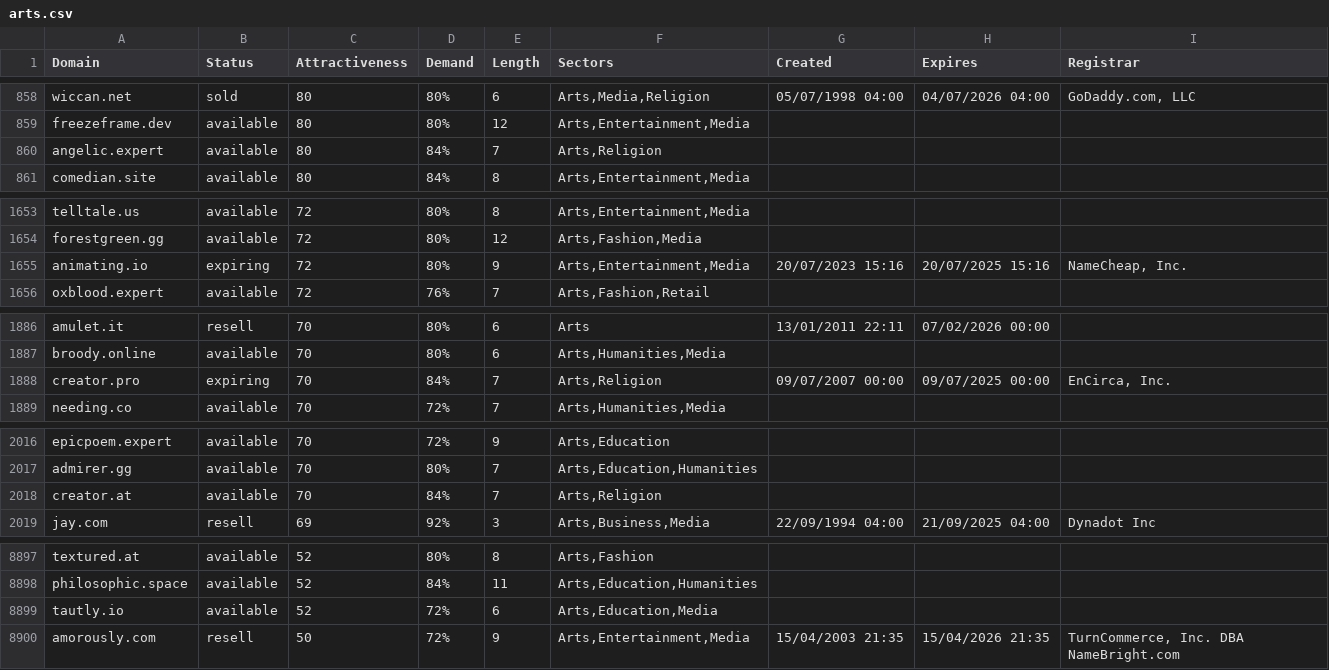
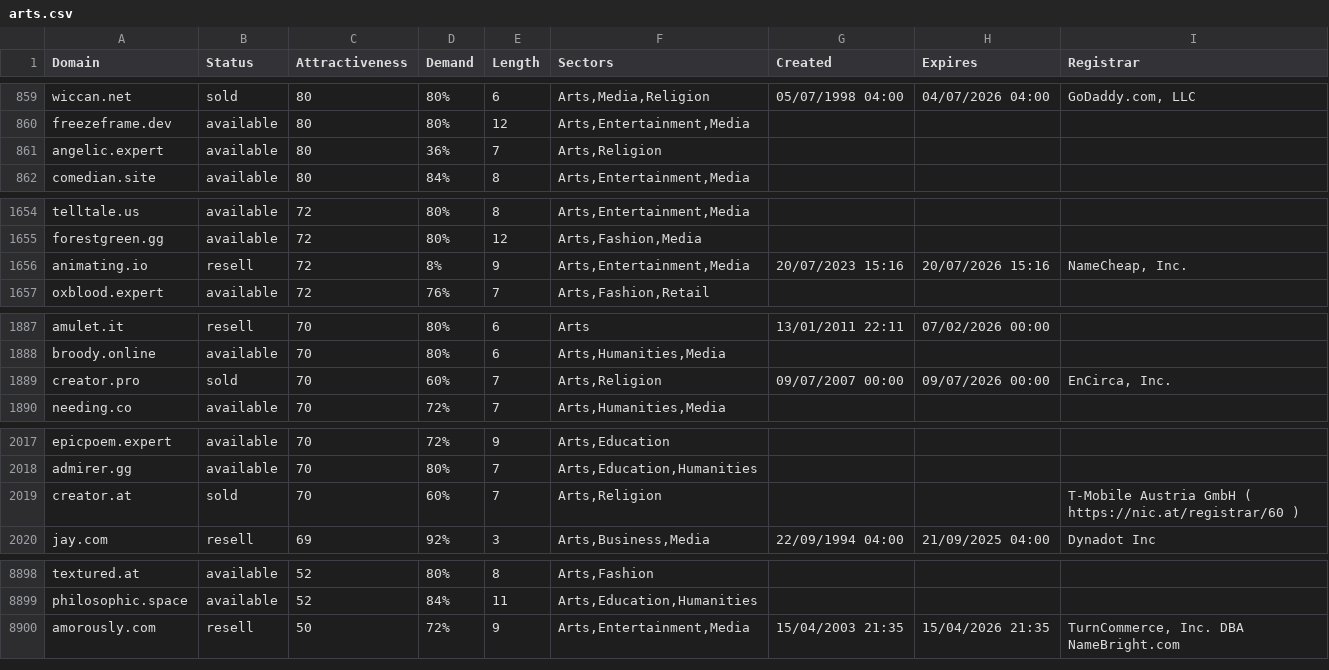
Before and after one commit to UniqueDomains/arts-oneword-domains, a CSV file: arts.csv, drawn as a sheet; only a part is shown, gaps mark what is left out; the diff covers the shown part only.

```diff
--- a/arts.csv
+++ b/arts.csv
@@ -859,3 +860,3 @@ wiccan.net,sold,80,80%,6,"Arts,Media,Religion",05/07/1998 04:00,04/07/2026 04:00
 freezeframe.dev,available,80,80%,12,"Arts,Entertainment,Media",,,
-angelic.expert,available,80,84%,7,"Arts,Religion",,,
+angelic.expert,available,80,36%,7,"Arts,Religion",,,
 comedian.site,available,80,84%,8,"Arts,Entertainment,Media",,,
@@ -1654,3 +1655,3 @@ telltale.us,available,72,80%,8,"Arts,Entertainment,Media",,,
 forestgreen.gg,available,72,80%,12,"Arts,Fashion,Media",,,
-animating.io,expiring,72,80%,9,"Arts,Entertainment,Media",20/07/2023 15:16,20/07/2025 15:16,"NameCheap, Inc."
+animating.io,resell,72,8%,9,"Arts,Entertainment,Media",20/07/2023 15:16,20/07/2026 15:16,"NameCheap, Inc."
 oxblood.expert,available,72,76%,7,"Arts,Fashion,Retail",,,
@@ -1887,3 +1888,3 @@ amulet.it,resell,70,80%,6,Arts,13/01/2011 22:11,07/02/2026 00:00,
 broody.online,available,70,80%,6,"Arts,Humanities,Media",,,
-creator.pro,expiring,70,84%,7,"Arts,Religion",09/07/2007 00:00,09/07/2025 00:00,"EnCirca, Inc."
+creator.pro,sold,70,60%,7,"Arts,Religion",09/07/2007 00:00,09/07/2026 00:00,"EnCirca, Inc."
 needing.co,available,70,72%,7,"Arts,Humanities,Media",,,
@@ -2017,3 +2018,3 @@ epicpoem.expert,available,70,72%,9,"Arts,Education",,,
 admirer.gg,available,70,80%,7,"Arts,Education,Humanities",,,
-creator.at,available,70,84%,7,"Arts,Religion",,,
+creator.at,sold,70,60%,7,"Arts,Religion",,,T-Mobile Austria GmbH ( https://nic.at/registrar/60 )
 jay.com,resell,69,92%,3,"Arts,Business,Media",22/09/1994 04:00,21/09/2025 04:00,Dynadot Inc
@@ -8898,3 +8899,2 @@ textured.at,available,52,80%,8,"Arts,Fashion",,,
 philosophic.space,available,52,84%,11,"Arts,Education,Humanities",,,
-tautly.io,available,52,72%,6,"Arts,Education,Media",,,
 amorously.com,resell,50,72%,9,"Arts,Entertainment,Media",15/04/2003 21:35,15/04/2026 21:35,"TurnCommerce, Inc. DBA NameBright.com"
```
Also changed, not shown: 6 added rows, 5 removed rows and 23 edited cells elsewhere in this file, 2 other files.
